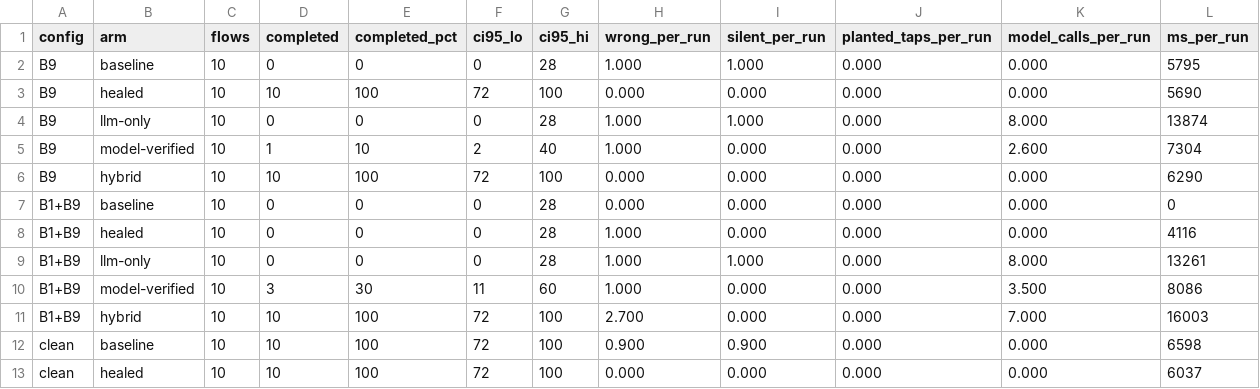
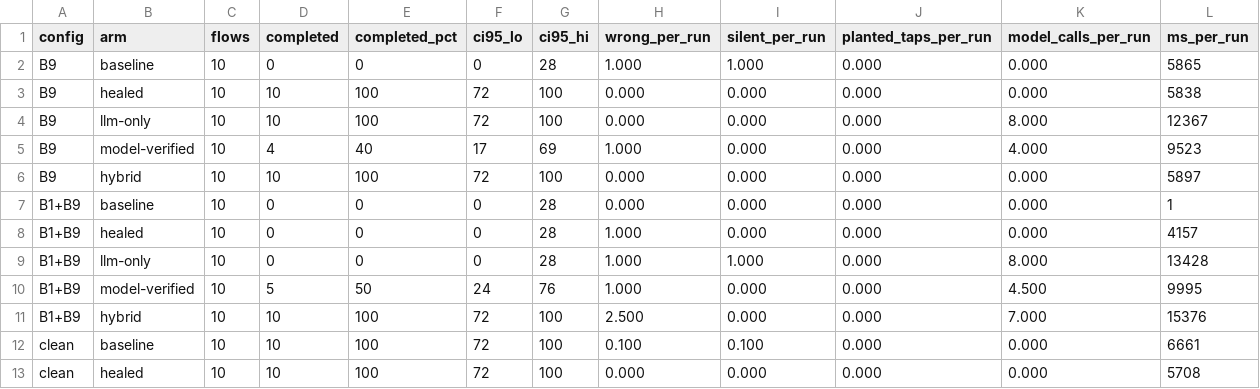
Before and after one commit to ShariqueBaig/FYP, a CSV file: Kenna/results/published/semantic_n10_qwen37flash/report.csv, drawn as a sheet; only a part is shown; the diff covers the shown part only.

```diff
--- a/Kenna/results/published/semantic_n10_qwen37flash/report.csv
+++ b/Kenna/results/published/semantic_n10_qwen37flash/report.csv
@@ -1,13 +1,13 @@
 config,arm,flows,completed,completed_pct,ci95_lo,ci95_hi,wrong_per_run,silent_per_run,planted_taps_per_run,model_calls_per_run,ms_per_run
-B9,baseline,10,0,0,0,28,1.000,1.000,0.000,0.000,5795
-B9,healed,10,10,100,72,100,0.000,0.000,0.000,0.000,5690
-B9,llm-only,10,0,0,0,28,1.000,1.000,0.000,8.000,13874
-B9,model-verified,10,1,10,2,40,1.000,0.000,0.000,2.600,7304
-B9,hybrid,10,10,100,72,100,0.000,0.000,0.000,0.000,6290
-B1+B9,baseline,10,0,0,0,28,0.000,0.000,0.000,0.000,0
-B1+B9,healed,10,0,0,0,28,1.000,0.000,0.000,0.000,4116
-B1+B9,llm-only,10,0,0,0,28,1.000,1.000,0.000,8.000,13261
-B1+B9,model-verified,10,3,30,11,60,1.000,0.000,0.000,3.500,8086
-B1+B9,hybrid,10,10,100,72,100,2.700,0.000,0.000,7.000,16003
-clean,baseline,10,10,100,72,100,0.900,0.900,0.000,0.000,6598
-clean,healed,10,10,100,72,100,0.000,0.000,0.000,0.000,6037
+B9,baseline,10,0,0,0,28,1.000,1.000,0.000,0.000,5865
+B9,healed,10,10,100,72,100,0.000,0.000,0.000,0.000,5838
+B9,llm-only,10,10,100,72,100,0.000,0.000,0.000,8.000,12367
+B9,model-verified,10,4,40,17,69,1.000,0.000,0.000,4.000,9523
+B9,hybrid,10,10,100,72,100,0.000,0.000,0.000,0.000,5897
+B1+B9,baseline,10,0,0,0,28,0.000,0.000,0.000,0.000,1
+B1+B9,healed,10,0,0,0,28,1.000,0.000,0.000,0.000,4157
+B1+B9,llm-only,10,0,0,0,28,1.000,1.000,0.000,8.000,13428
+B1+B9,model-verified,10,5,50,24,76,1.000,0.000,0.000,4.500,9995
+B1+B9,hybrid,10,10,100,72,100,2.500,0.000,0.000,7.000,15376
+clean,baseline,10,10,100,72,100,0.100,0.100,0.000,0.000,6661
+clean,healed,10,10,100,72,100,0.000,0.000,0.000,0.000,5708
```
Also changed, not shown: 36 edited cells elsewhere in this file, Kenna/results/published/semantic_n10_qwen37flash/summary.csv, 21 other files.
